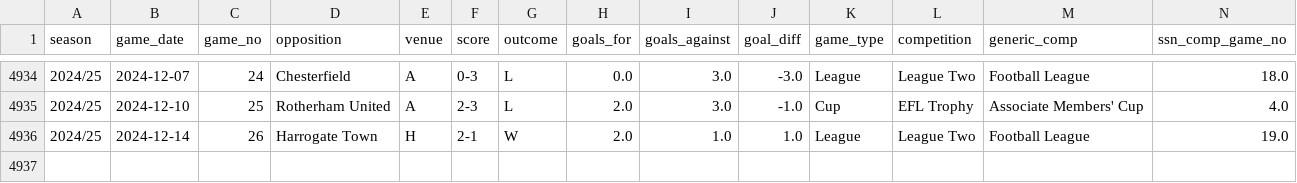
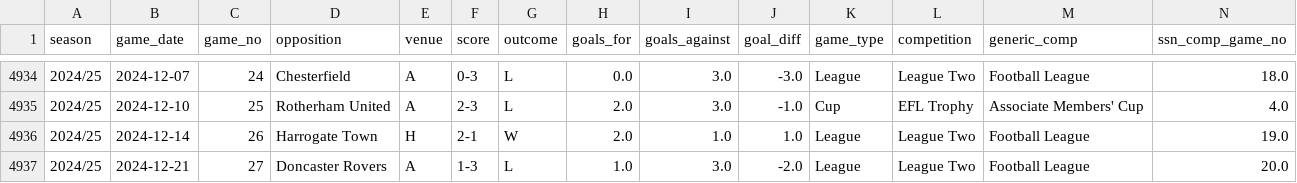
Before and after one commit to petebrown/pre-2023-data-prep, a CSV file: data/results.csv, drawn as a sheet; only a part is shown, gaps mark what is left out; rows hold the shown columns only; the diff names each change by its address in the sheet, - before the commit and + after, or states it on an @@ line.

```diff
--- a/data/results.csv
+++ b/data/results.csv
+row 4937: 2024/25 | 2024-12-21 | 27 | Doncaster Rovers | A | 1-3 | L | 1.0 | 3.0 | -2.0 | League | League Two | Football League | 20.0
```
Also changed, not shown: data/goals.csv, data/red_cards.csv, 1 other file.
